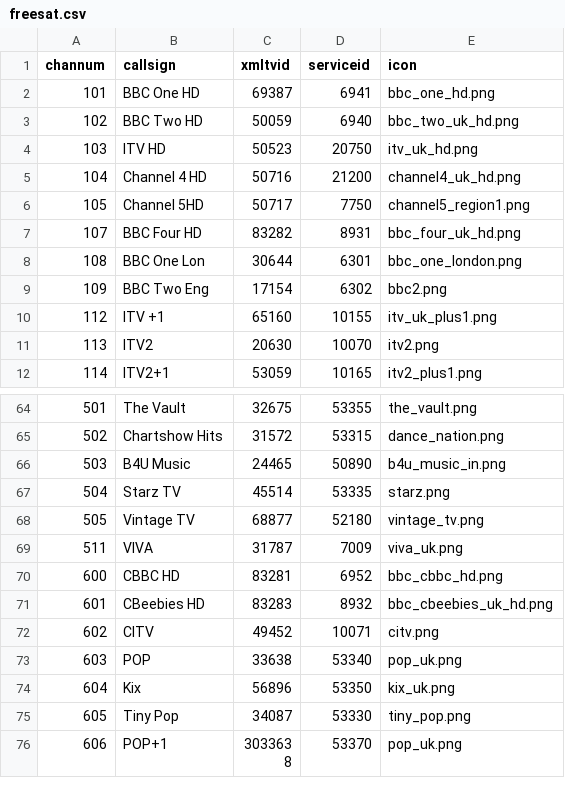
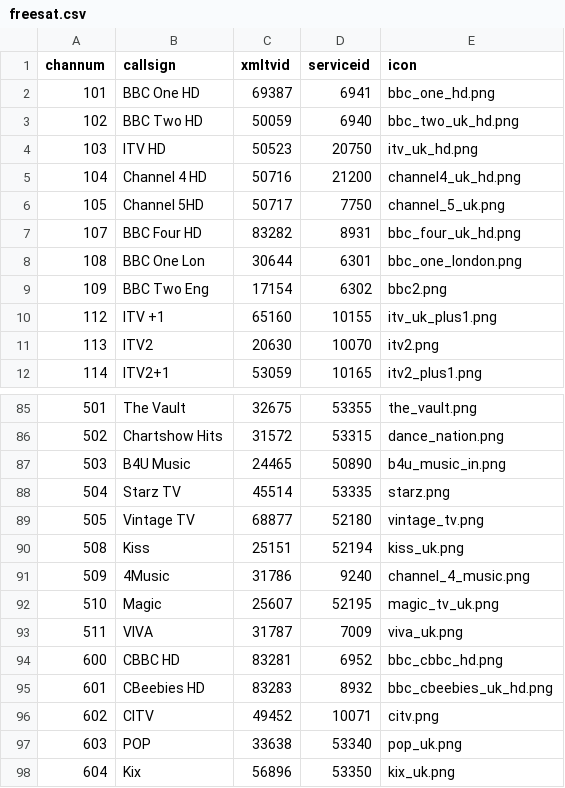
Before and after one commit to ta264/mythtv_channel_manager, a CSV file: contrib/freesat.csv, drawn as a sheet; only a part is shown, gaps mark what is left out; the shorter side is filled out with more unchanged rows; the diff covers the shown part only.

Commit message:
New channels and logos

```diff
--- a/contrib/freesat.csv
+++ b/contrib/freesat.csv
@@ -5,3 +5,3 @@ channum,callsign,xmltvid,serviceid,icon
 104,Channel 4 HD,50716,21200,channel4_uk_hd.png
-105,Channel 5HD,50717,7750,channel5_region1.png
+105,Channel 5HD,50717,7750,channel_5_uk.png
 107,BBC Four HD,83282,8931,bbc_four_uk_hd.png
@@ -68,2 +89,5 @@ channum,callsign,xmltvid,serviceid,icon
 505,Vintage TV,68877,52180,vintage_tv.png
+508,Kiss,25151,52194,kiss_uk.png
+509,4Music,31786,9240,channel_4_music.png
+510,Magic,25607,52195,magic_tv_uk.png
 511,VIVA,31787,7009,viva_uk.png
```
Also changed, not shown: 26 added rows, 6 removed rows and 22 edited cells elsewhere in this file, 1 other file.
